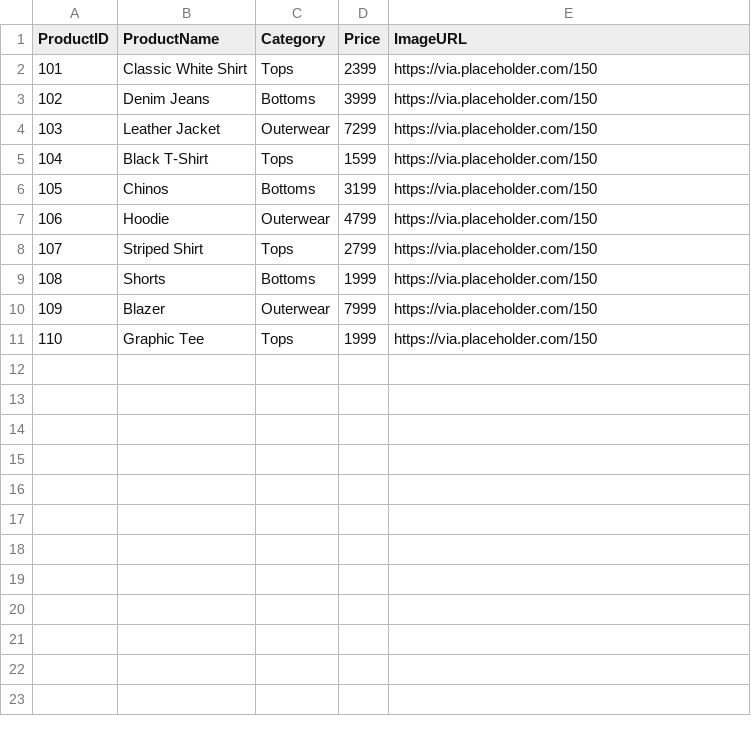
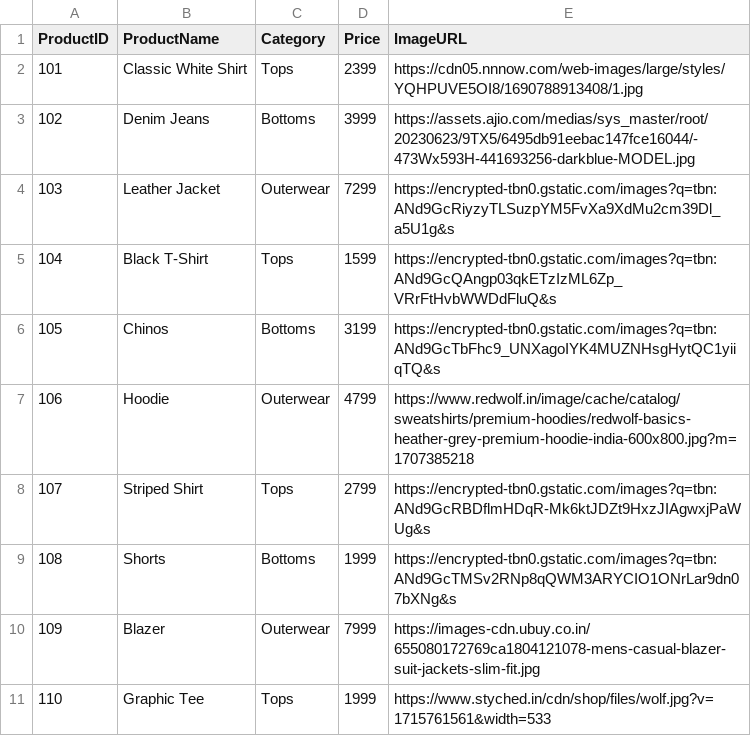
Before and after one commit to mejkp-07/Thud_Clothing_Assignment-React, a CSV file: src/data/products.csv, drawn as a sheet.

```diff
--- a/src/data/products.csv
+++ b/src/data/products.csv
@@ -1,11 +1,11 @@
 ProductID,ProductName,Category,Price,ImageURL
-101,Classic White Shirt,Tops,2399,https://via.placeholder.com/150
-102,Denim Jeans,Bottoms,3999,https://via.placeholder.com/150
-103,Leather Jacket,Outerwear,7299,https://via.placeholder.com/150
-104,Black T-Shirt,Tops,1599,https://via.placeholder.com/150
-105,Chinos,Bottoms,3199,https://via.placeholder.com/150
-106,Hoodie,Outerwear,4799,https://via.placeholder.com/150
-107,Striped Shirt,Tops,2799,https://via.placeholder.com/150
-108,Shorts,Bottoms,1999,https://via.placeholder.com/150
-109,Blazer,Outerwear,7999,https://via.placeholder.com/150
-110,Graphic Tee,Tops,1999,https://via.placeholder.com/150
+101,Classic White Shirt,Tops,2399,https://cdn05.nnnow.com/web-images/large/styles/YQHPUVE5OI8/1690788913408/1.jpg
+102,Denim Jeans,Bottoms,3999,https://assets.ajio.com/medias/sys_master/root/20230623/9TX5/6495db91eebac147fce16044/-473Wx593H-441693256-darkblue-MODEL.jpg
+103,Leather Jacket,Outerwear,7299,https://encrypted-tbn0.gstatic.com/images?q=tbn:ANd9GcRiyzyTLSuzpYM5FvXa9XdMu2cm39Dl_a5U1g&s
+104,Black T-Shirt,Tops,1599,https://encrypted-tbn0.gstatic.com/images?q=tbn:ANd9GcQAngp03qkETzIzML6Zp_VRrFtHvbWWDdFluQ&s
+105,Chinos,Bottoms,3199,https://encrypted-tbn0.gstatic.com/images?q=tbn:ANd9GcTbFhc9_UNXagoIYK4MUZNHsgHytQC1yiiqTQ&s
+106,Hoodie,Outerwear,4799,https://www.redwolf.in/image/cache/catalog/sweatshirts/premium-hoodies/redwolf-basics-heather-grey-premium-hoodie-india-600x800.jpg?m=1707385218
+107,Striped Shirt,Tops,2799,https://encrypted-tbn0.gstatic.com/images?q=tbn:ANd9GcRBDflmHDqR-Mk6ktJDZt9HxzJIAgwxjPaWUg&s
+108,Shorts,Bottoms,1999,https://encrypted-tbn0.gstatic.com/images?q=tbn:ANd9GcTMSv2RNp8qQWM3ARYCIO1ONrLar9dn07bXNg&s
+109,Blazer,Outerwear,7999,https://images-cdn.ubuy.co.in/655080172769ca1804121078-mens-casual-blazer-suit-jackets-slim-fit.jpg
+110,Graphic Tee,Tops,1999,https://www.styched.in/cdn/shop/files/wolf.jpg?v=1715761561&width=533
```
Also changed, not shown: 1 other file.
